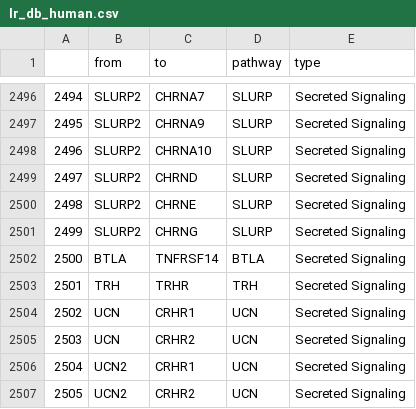
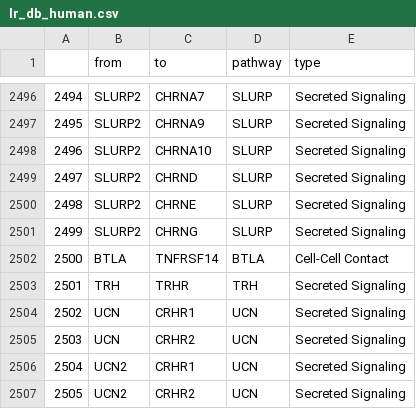
Before and after one commit to aristoteleo/spateo-release, a CSV file: spateo/tools/database/lr_db_human.csv, drawn as a sheet; only a part is shown, gaps mark what is left out.

```diff
--- a/spateo/tools/database/lr_db_human.csv
+++ b/spateo/tools/database/lr_db_human.csv
@@ -2501,3 +2501,3 @@
 2499,SLURP2,CHRNG,SLURP,Secreted Signaling
-2500,BTLA,TNFRSF14,BTLA,Secreted Signaling
+2500,BTLA,TNFRSF14,BTLA,Cell-Cell Contact
 2501,TRH,TRHR,TRH,Secreted Signaling
```
Also changed, not shown: 5 other files.
